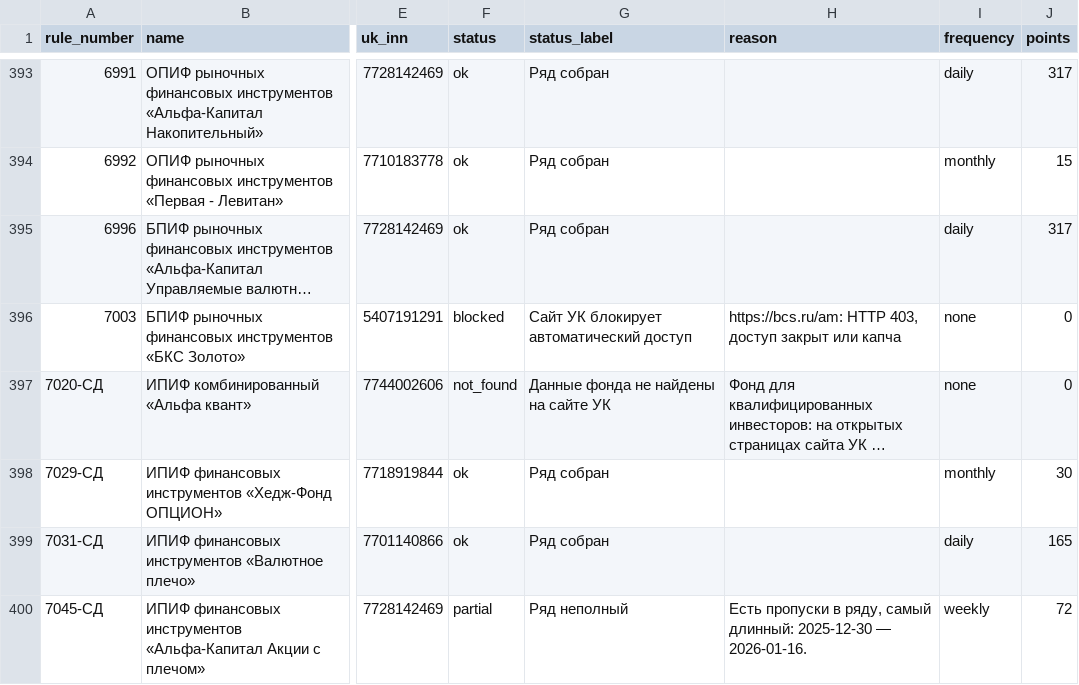
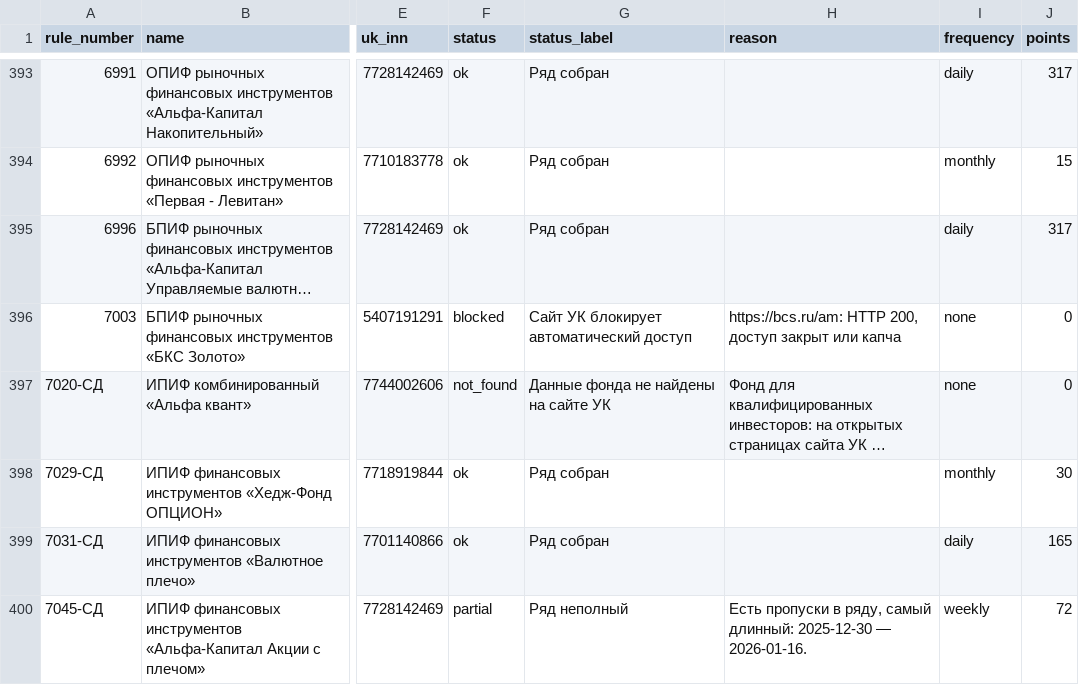
Before and after one commit to MFourKS/pif-registry, a CSV file: manifest/fund_status.csv, drawn as a sheet; only a part is shown, gaps mark what is left out; long unchanged cells end in …; the diff covers the shown part only; the diff names each change by its address in the sheet, - before the commit and + after, or states it on an @@ line.

```diff
--- a/manifest/fund_status.csv
+++ b/manifest/fund_status.csv
-H396 (reason): https://bcs.ru/am: HTTP 403, доступ закрыт…
+H396 (reason): https://bcs.ru/am: HTTP 200, доступ закрыт…
```
Also changed, not shown: 26 edited cells elsewhere in this file, data/corrections.csv, data/flows.csv, 6 other files.
